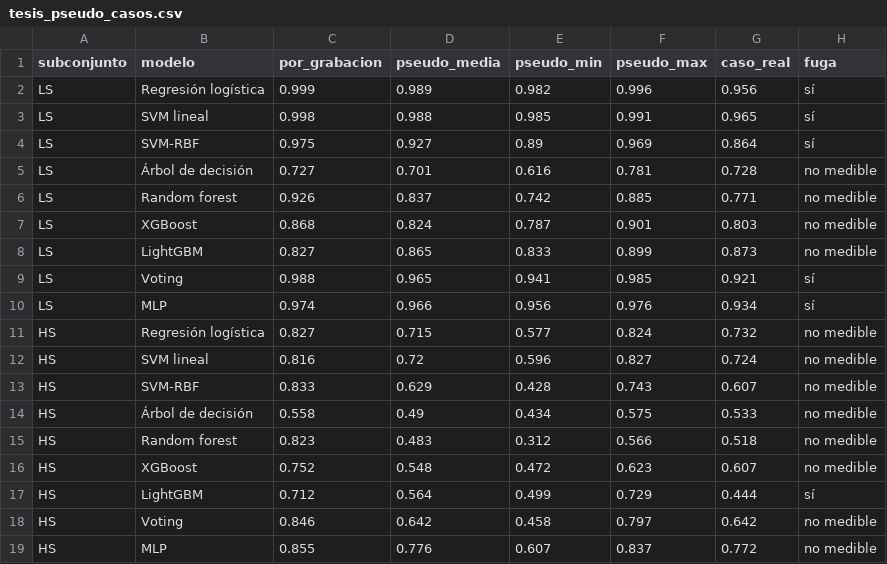
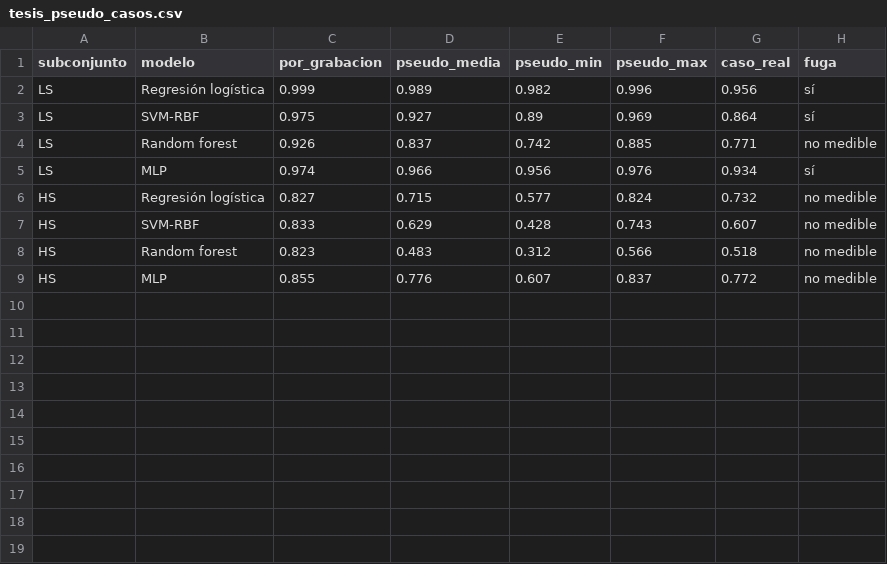
Before and after one commit to Constanzafl/tesis_analisis_de_sonidos_cardiacos_pulmonares, a CSV file: outputs/tesis_pseudo_casos.csv, drawn as a sheet.

```diff
--- a/outputs/tesis_pseudo_casos.csv
+++ b/outputs/tesis_pseudo_casos.csv
@@ -2,18 +2,8 @@ subconjunto,modelo,por_grabacion,pseudo_media,pseudo_min,pseudo_max,caso_real,fu
 LS,Regresión logística,0.999,0.989,0.982,0.996,0.956,sí
-LS,SVM lineal,0.998,0.988,0.985,0.991,0.965,sí
 LS,SVM-RBF,0.975,0.927,0.89,0.969,0.864,sí
-LS,Árbol de decisión,0.727,0.701,0.616,0.781,0.728,no medible
 LS,Random forest,0.926,0.837,0.742,0.885,0.771,no medible
-LS,XGBoost,0.868,0.824,0.787,0.901,0.803,no medible
-LS,LightGBM,0.827,0.865,0.833,0.899,0.873,no medible
-LS,Voting,0.988,0.965,0.941,0.985,0.921,sí
 LS,MLP,0.974,0.966,0.956,0.976,0.934,sí
 HS,Regresión logística,0.827,0.715,0.577,0.824,0.732,no medible
-HS,SVM lineal,0.816,0.72,0.596,0.827,0.724,no medible
 HS,SVM-RBF,0.833,0.629,0.428,0.743,0.607,no medible
-HS,Árbol de decisión,0.558,0.49,0.434,0.575,0.533,no medible
 HS,Random forest,0.823,0.483,0.312,0.566,0.518,no medible
-HS,XGBoost,0.752,0.548,0.472,0.623,0.607,no medible
-HS,LightGBM,0.712,0.564,0.499,0.729,0.444,sí
-HS,Voting,0.846,0.642,0.458,0.797,0.642,no medible
 HS,MLP,0.855,0.776,0.607,0.837,0.772,no medible
```
Also changed, not shown: outputs/tesis_modelos_por_grabacion.csv, outputs/tesis_por_tipo_HS.csv, 8 other files.
